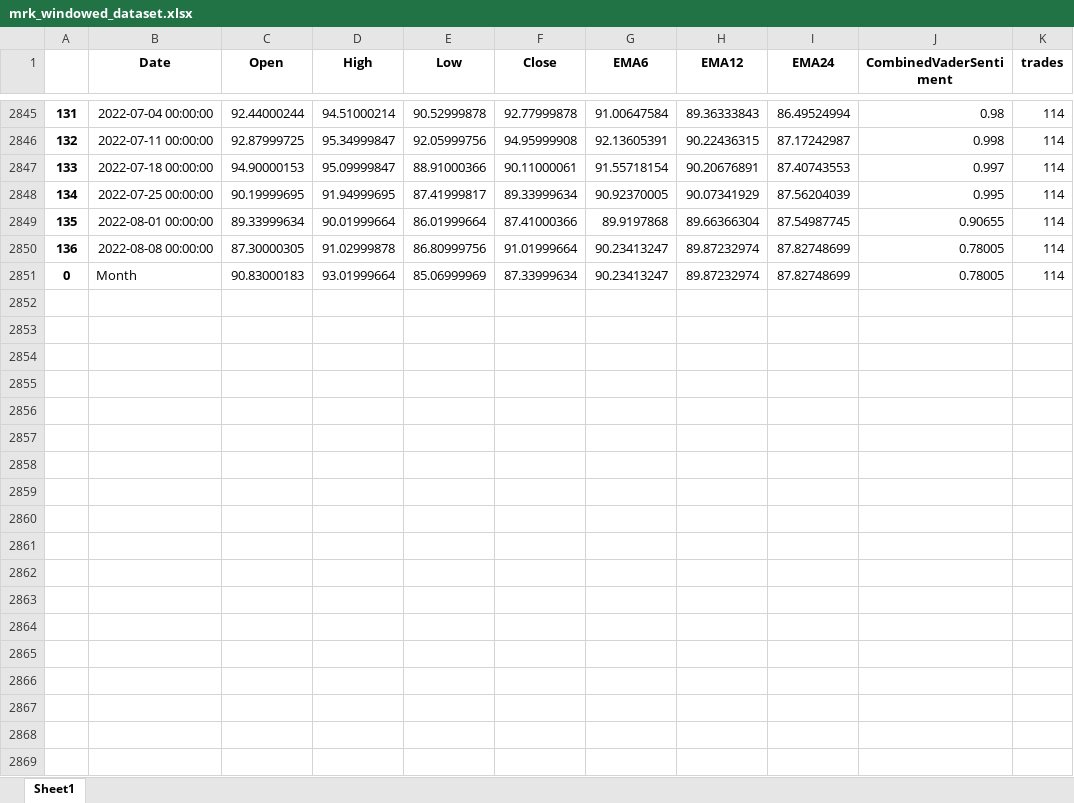
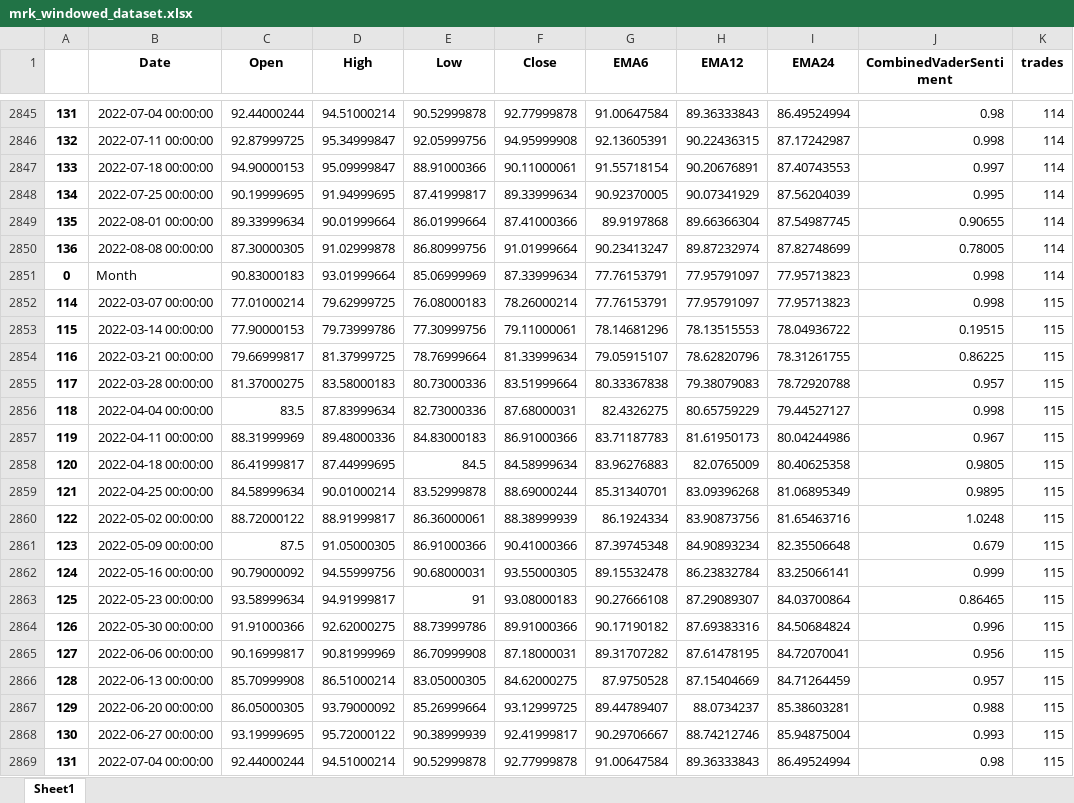
Before and after one commit to webclinic017/StockPricePredictor-eod, an Excel workbook: Excel reports/mrk_windowed_dataset.xlsx, sheet Sheet1, drawn as a sheet; only a part is shown, gaps mark what is left out; values as stored, in another font and other column widths than the file's, no borders; the diff covers the shown part only; the diff names each change by its address in the sheet, - before the commit and + after, or states it on an @@ line.

```diff
--- a/Excel reports/mrk_windowed_dataset.xlsx (sheet Sheet1)
+++ b/Excel reports/mrk_windowed_dataset.xlsx (sheet Sheet1)
-G2851 (EMA6): 90.23413247
+G2851 (EMA6): 77.76153791
-H2851 (EMA12): 89.87232974
+H2851 (EMA12): 77.95791097
-I2851 (EMA24): 87.82748699
+I2851 (EMA24): 77.95713823
-J2851 (CombinedVaderSentiment): 0.78005
+J2851 (CombinedVaderSentiment): 0.998
+row 2852: 114 | 2022-03-07 00:00:00 | 77.01000214 | 79.62999725 | 76.08000183 | 78.26000214 | 77.76153791 | 77.95791097 | 77.95713823 | 0.998 | 115
+row 2853: 115 | 2022-03-14 00:00:00 | 77.90000153 | 79.73999786 | 77.30999756 | 79.11000061 | 78.14681296 | 78.13515553 | 78.04936722 | 0.19515 | 115
+row 2854: 116 | 2022-03-21 00:00:00 | 79.66999817 | 81.37999725 | 78.76999664 | 81.33999634 | 79.05915107 | 78.62820796 | 78.31261755 | 0.86225 | 115
+row 2855: 117 | 2022-03-28 00:00:00 | 81.37000275 | 83.58000183 | 80.73000336 | 83.51999664 | 80.33367838 | 79.38079083 | 78.72920788 | 0.957 | 115
+row 2856: 118 | 2022-04-04 00:00:00 | 83.5 | 87.83999634 | 82.73000336 | 87.68000031 | 82.4326275 | 80.65759229 | 79.44527127 | 0.998 | 115
+row 2857: 119 | 2022-04-11 00:00:00 | 88.31999969 | 89.48000336 | 84.83000183 | 86.91000366 | 83.71187783 | 81.61950173 | 80.04244986 | 0.967 | 115
+row 2858: 120 | 2022-04-18 00:00:00 | 86.41999817 | 87.44999695 | 84.5 | 84.58999634 | 83.96276883 | 82.0765009 | 80.40625358 | 0.9805 | 115
+row 2859: 121 | 2022-04-25 00:00:00 | 84.58999634 | 90.01000214 | 83.52999878 | 88.69000244 | 85.31340701 | 83.09396268 | 81.06895349 | 0.9895 | 115
+row 2860: 122 | 2022-05-02 00:00:00 | 88.72000122 | 88.91999817 | 86.36000061 | 88.38999939 | 86.1924334 | 83.90873756 | 81.65463716 | 1.0248 | 115
+row 2861: 123 | 2022-05-09 00:00:00 | 87.5 | 91.05000305 | 86.91000366 | 90.41000366 | 87.39745348 | 84.90893234 | 82.35506648 | 0.679 | 115
+row 2862: 124 | 2022-05-16 00:00:00 | 90.79000092 | 94.55999756 | 90.68000031 | 93.55000305 | 89.15532478 | 86.23832784 | 83.25066141 | 0.999 | 115
+row 2863: 125 | 2022-05-23 00:00:00 | 93.58999634 | 94.91999817 | 91 | 93.08000183 | 90.27666108 | 87.29089307 | 84.03700864 | 0.86465 | 115
+row 2864: 126 | 2022-05-30 00:00:00 | 91.91000366 | 92.62000275 | 88.73999786 | 89.91000366 | 90.17190182 | 87.69383316 | 84.50684824 | 0.996 | 115
+row 2865: 127 | 2022-06-06 00:00:00 | 90.16999817 | 90.81999969 | 86.70999908 | 87.18000031 | 89.31707282 | 87.61478195 | 84.72070041 | 0.956 | 115
+row 2866: 128 | 2022-06-13 00:00:00 | 85.70999908 | 86.51000214 | 83.05000305 | 84.62000275 | 87.9750528 | 87.15404669 | 84.71264459 | 0.957 | 115
+row 2867: 129 | 2022-06-20 00:00:00 | 86.05000305 | 93.79000092 | 85.26999664 | 93.12999725 | 89.44789407 | 88.0734237 | 85.38603281 | 0.988 | 115
+row 2868: 130 | 2022-06-27 00:00:00 | 93.19999695 | 95.72000122 | 90.38999939 | 92.41999817 | 90.29706667 | 88.74212746 | 85.94875004 | 0.993 | 115
+row 2869: 131 | 2022-07-04 00:00:00 | 92.44000244 | 94.51000214 | 90.52999878 | 92.77999878 | 91.00647584 | 89.36333843 | 86.49524994 | 0.98 | 115
```
Also changed, not shown: 57 added rows and 25 edited cells elsewhere in this sheet, Excel reports/Performance_report.xlsx, Excel reports/normalized_dataset.xlsx, 14 other files.
